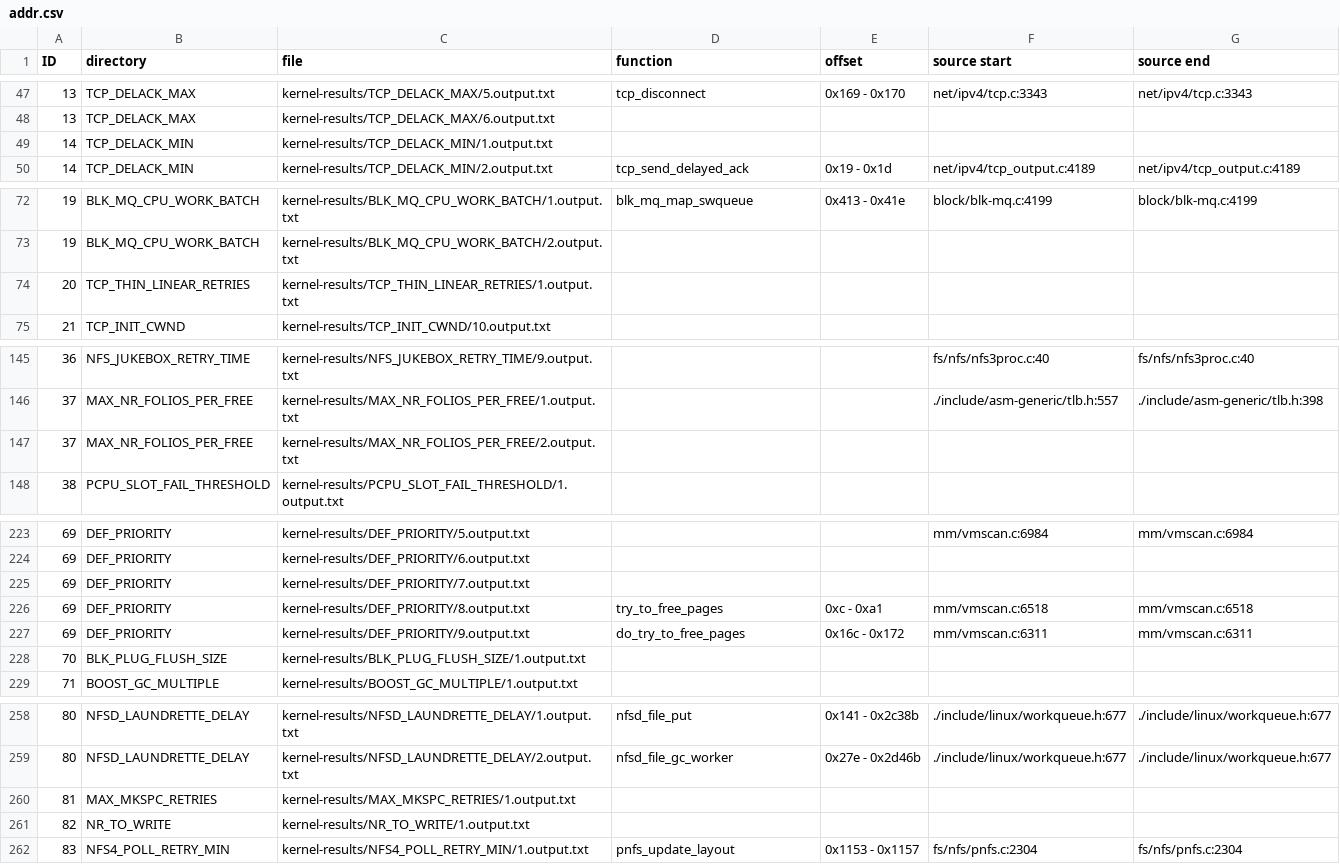
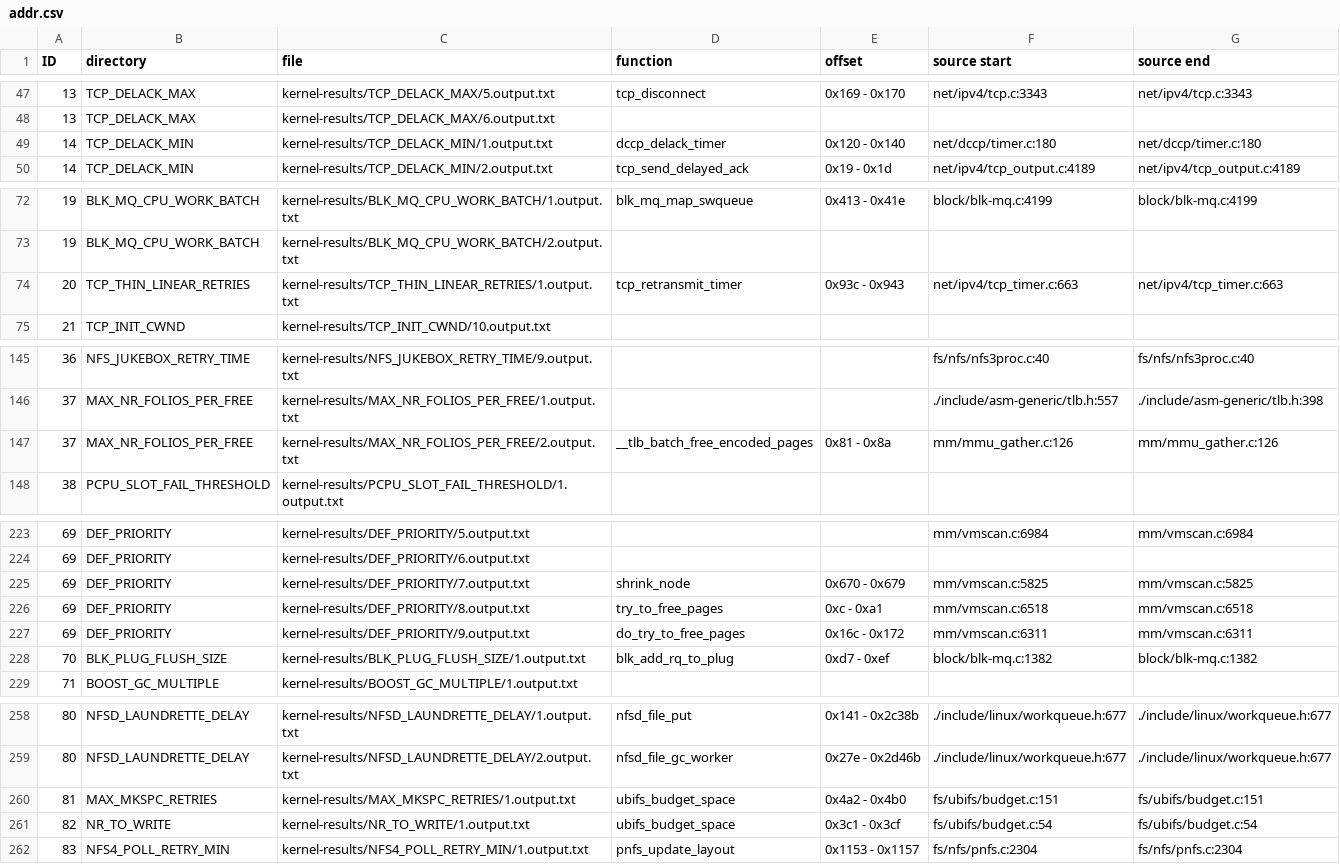
Before and after one commit to xkernel-org/Xkernel, a CSV file: addr.csv, drawn as a sheet; only a part is shown, gaps mark what is left out; the diff covers the shown part only.

```diff
--- a/addr.csv
+++ b/addr.csv
@@ -48,3 +48,3 @@ ID,directory,file,function,offset,source start,source end
 13,TCP_DELACK_MAX,kernel-results/TCP_DELACK_MAX/6.output.txt,,,,
-14,TCP_DELACK_MIN,kernel-results/TCP_DELACK_MIN/1.output.txt,,,,
+14,TCP_DELACK_MIN,kernel-results/TCP_DELACK_MIN/1.output.txt,dccp_delack_timer,0x120 - 0x140,net/dccp/timer.c:180,net/dccp/timer.c:180
 14,TCP_DELACK_MIN,kernel-results/TCP_DELACK_MIN/2.output.txt,tcp_send_delayed_ack,0x19 - 0x1d,net/ipv4/tcp_output.c:4189,net/ipv4/tcp_output.c:4189
@@ -73,3 +73,3 @@ ID,directory,file,function,offset,source start,source end
 19,BLK_MQ_CPU_WORK_BATCH,kernel-results/BLK_MQ_CPU_WORK_BATCH/2.output.txt,,,,
-20,TCP_THIN_LINEAR_RETRIES,kernel-results/TCP_THIN_LINEAR_RETRIES/1.output.txt,,,,
+20,TCP_THIN_LINEAR_RETRIES,kernel-results/TCP_THIN_LINEAR_RETRIES/1.output.txt,tcp_retransmit_timer,0x93c - 0x943,net/ipv4/tcp_timer.c:663,net/ipv4/tcp_timer.c:663
 21,TCP_INIT_CWND,kernel-results/TCP_INIT_CWND/10.output.txt,,,,
@@ -146,3 +146,3 @@ ID,directory,file,function,offset,source start,source end
 37,MAX_NR_FOLIOS_PER_FREE,kernel-results/MAX_NR_FOLIOS_PER_FREE/1.output.txt,,,./include/asm-generic/tlb.h:557,./include/asm-generic/tlb.h:398
-37,MAX_NR_FOLIOS_PER_FREE,kernel-results/MAX_NR_FOLIOS_PER_FREE/2.output.txt,,,,
+37,MAX_NR_FOLIOS_PER_FREE,kernel-results/MAX_NR_FOLIOS_PER_FREE/2.output.txt,__tlb_batch_free_encoded_pages,0x81 - 0x8a,mm/mmu_gather.c:126,mm/mmu_gather.c:126
 38,PCPU_SLOT_FAIL_THRESHOLD,kernel-results/PCPU_SLOT_FAIL_THRESHOLD/1.output.txt,,,,
@@ -224,6 +224,6 @@ ID,directory,file,function,offset,source start,source end
 69,DEF_PRIORITY,kernel-results/DEF_PRIORITY/6.output.txt,,,,
-69,DEF_PRIORITY,kernel-results/DEF_PRIORITY/7.output.txt,,,,
+69,DEF_PRIORITY,kernel-results/DEF_PRIORITY/7.output.txt,shrink_node,0x670 - 0x679,mm/vmscan.c:5825,mm/vmscan.c:5825
 69,DEF_PRIORITY,kernel-results/DEF_PRIORITY/8.output.txt,try_to_free_pages,0xc - 0xa1,mm/vmscan.c:6518,mm/vmscan.c:6518
 69,DEF_PRIORITY,kernel-results/DEF_PRIORITY/9.output.txt,do_try_to_free_pages,0x16c - 0x172,mm/vmscan.c:6311,mm/vmscan.c:6311
-70,BLK_PLUG_FLUSH_SIZE,kernel-results/BLK_PLUG_FLUSH_SIZE/1.output.txt,,,,
+70,BLK_PLUG_FLUSH_SIZE,kernel-results/BLK_PLUG_FLUSH_SIZE/1.output.txt,blk_add_rq_to_plug,0xd7 - 0xef,block/blk-mq.c:1382,block/blk-mq.c:1382
 71,BOOST_GC_MULTIPLE,kernel-results/BOOST_GC_MULTIPLE/1.output.txt,,,,
@@ -259,4 +259,4 @@ ID,directory,file,function,offset,source start,source end
 80,NFSD_LAUNDRETTE_DELAY,kernel-results/NFSD_LAUNDRETTE_DELAY/2.output.txt,nfsd_file_gc_worker,0x27e - 0x2d46b,./include/linux/workqueue.h:677,./include/linux/workqueue.h:677
-81,MAX_MKSPC_RETRIES,kernel-results/MAX_MKSPC_RETRIES/1.output.txt,,,,
-82,NR_TO_WRITE,kernel-results/NR_TO_WRITE/1.output.txt,,,,
+81,MAX_MKSPC_RETRIES,kernel-results/MAX_MKSPC_RETRIES/1.output.txt,ubifs_budget_space,0x4a2 - 0x4b0,fs/ubifs/budget.c:151,fs/ubifs/budget.c:151
+82,NR_TO_WRITE,kernel-results/NR_TO_WRITE/1.output.txt,ubifs_budget_space,0x3c1 - 0x3cf,fs/ubifs/budget.c:54,fs/ubifs/budget.c:54
 83,NFS4_POLL_RETRY_MIN,kernel-results/NFS4_POLL_RETRY_MIN/1.output.txt,pnfs_update_layout,0x1153 - 0x1157,fs/nfs/pnfs.c:2304,fs/nfs/pnfs.c:2304
```
Also changed, not shown: 42 edited cells elsewhere in this file.
